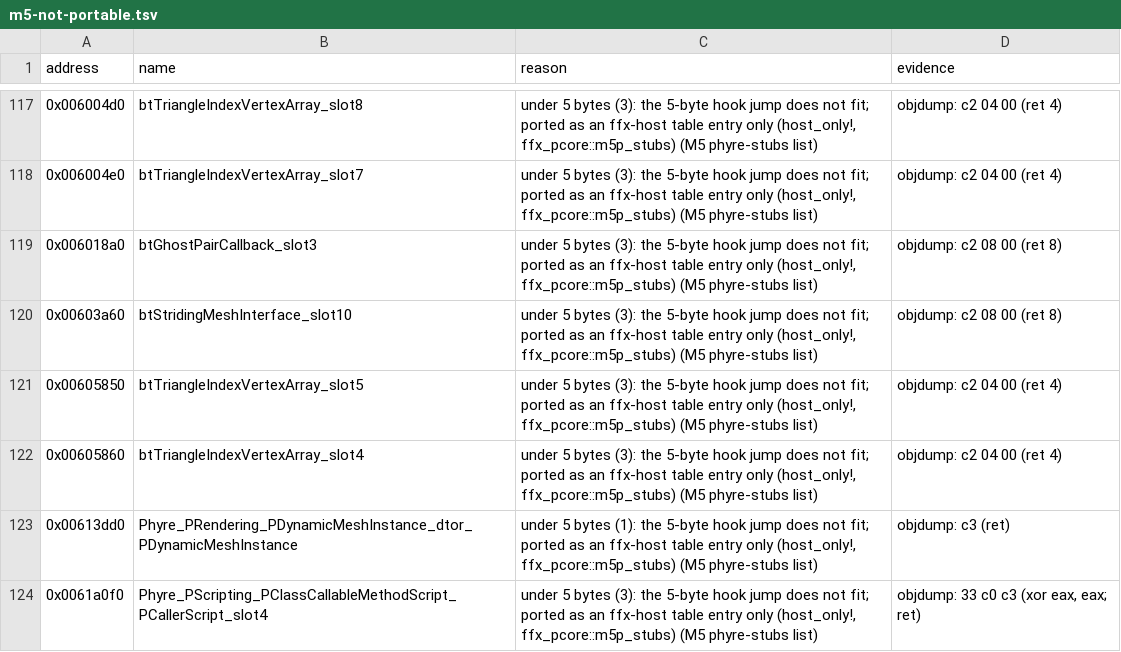
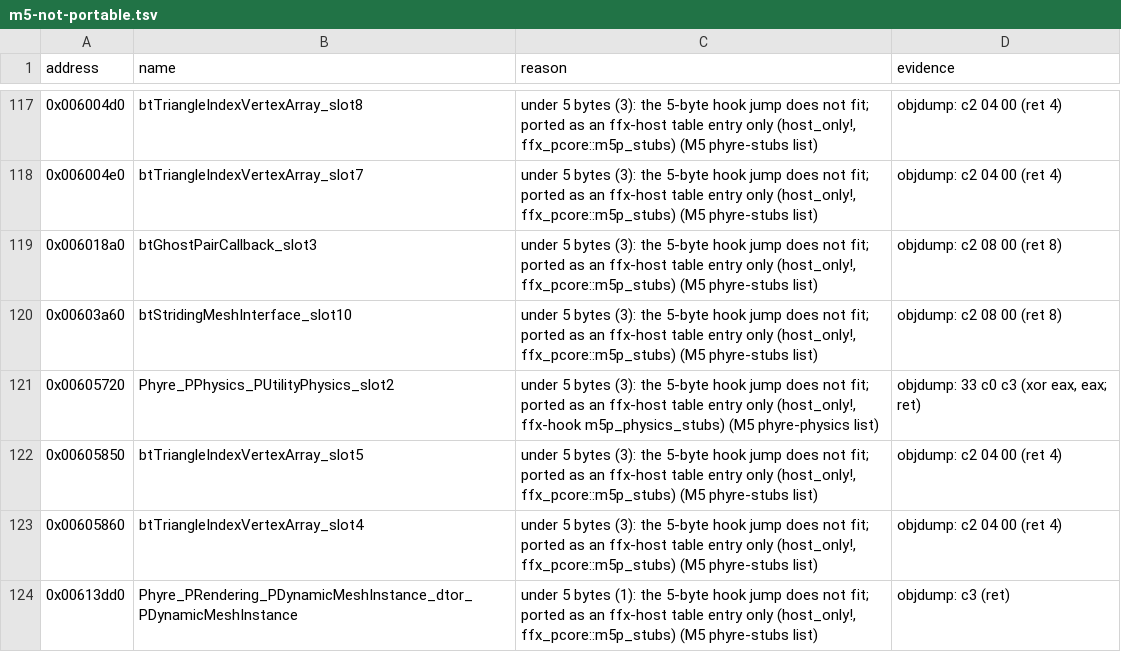
Before and after one commit to yutamago/ffx-rust, a TSV file: symbols/m5-not-portable.tsv, drawn as a sheet; only a part is shown, gaps mark what is left out; the shorter side is filled out with more unchanged rows.

Commit message:
m5p physics: the 7 physics functions the game runs; the other 134 dropped (plan trap 6)
Reachability first: no cluster namespace in the game data names a physics
class, so physics objects exist only through the script binding (the
*_Bind method pointers, PScripting_RegisterTypes) or as default buffers
whose pointers are 0. With those roots removed, only these stay reachable:

- PUtilityPhysics (vtable 0x00b39384, a static global on the utility list):
  initialize 0x005ffe40 (Phyre_PhyreInit calls slot 1 of every utility; not
  a dump function, so no coverage run armed it), its scalar deleting
  destructor 0x005e7250 (PUtility's code, ffx_pload's port) and slot 2
  0x00605720 (xor eax, eax; ret: host_only! table entry);
- the unlink helpers 0x006016c0, 0x006018b0, 0x00601a20, 0x00601a60 that
  the physics descriptors' destructors call (they run on every default
  buffer; the guarding fields are 0 there).

ffx_pother_b::m5p_physics, shims in ported/m5p_physics(_stubs).rs; oracle
parity (tests/m5p_physics.rs) on the image and both snapshots, synthetic
data for every branch; the host-only entry through ffx-host's table.
Mutants 38/39 killed (the survivor is equivalent: the only word the body
unlink can write that the next-body read sees must point at the body
itself, which the original then revisits as a no-op). The 134 others go to
symbols/m5-dropped.tsv with their reach.py chain.

```diff
--- a/symbols/m5-not-portable.tsv
+++ b/symbols/m5-not-portable.tsv
@@ -120,2 +120,3 @@ address	name	reason	evidence
 0x00603a60	btStridingMeshInterface_slot10	under 5 bytes (3): the 5-byte hook jump does not fit; ported as an ffx-host table entry only (host_only!, ffx_pcore::m5p_stubs) (M5 phyre-stubs list)	objdump: c2 08 00 (ret 8)
+0x00605720	Phyre_PPhysics_PUtilityPhysics_slot2	under 5 bytes (3): the 5-byte hook jump does not fit; ported as an ffx-host table entry only (host_only!, ffx-hook m5p_physics_stubs) (M5 phyre-physics list)	objdump: 33 c0 c3 (xor eax, eax; ret)
 0x00605850	btTriangleIndexVertexArray_slot5	under 5 bytes (3): the 5-byte hook jump does not fit; ported as an ffx-host table entry only (host_only!, ffx_pcore::m5p_stubs) (M5 phyre-stubs list)	objdump: c2 04 00 (ret 4)
```
Also changed, not shown: symbols/sizes.tsv, 9 other files.
